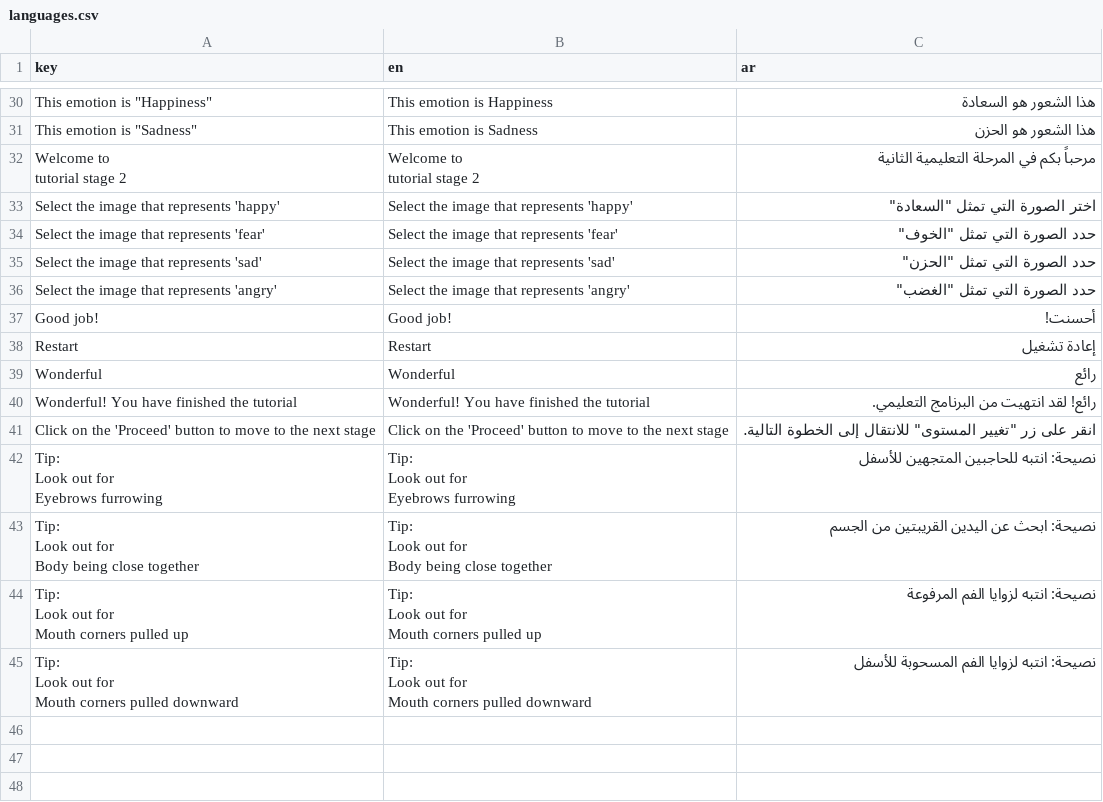
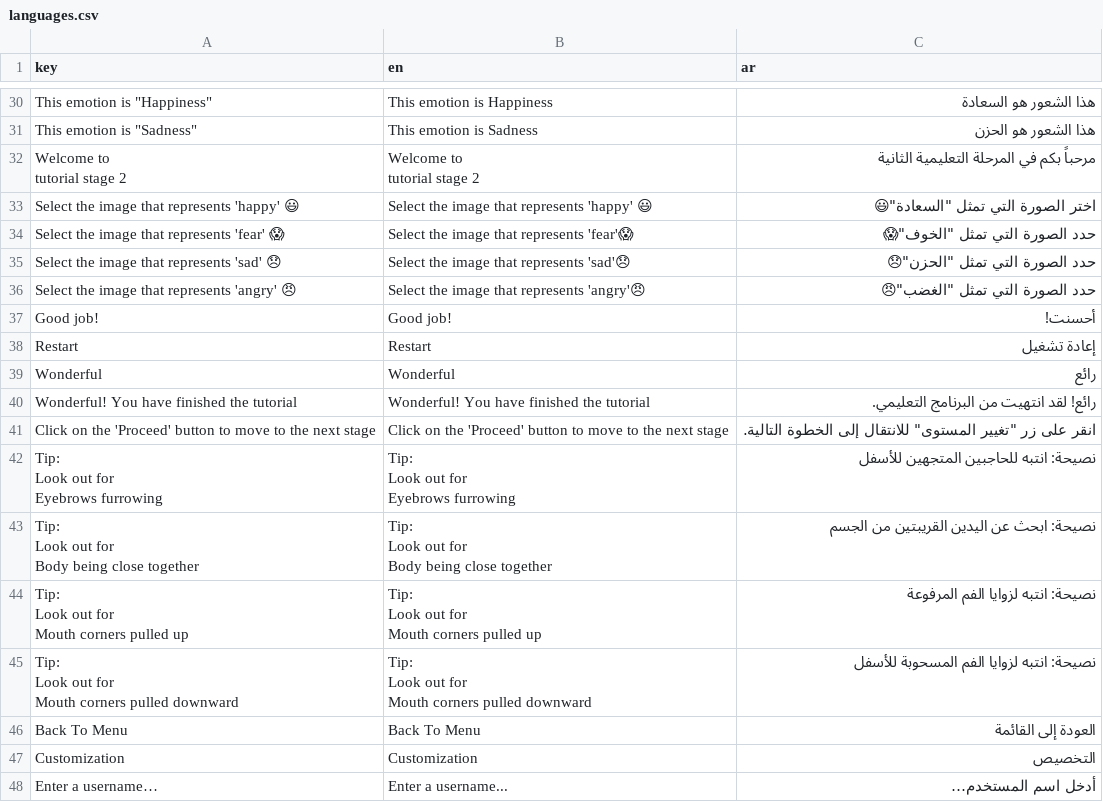
Before and after one commit to Aqil3141/EI-in-ASD-VR, a CSV file: languages.csv, drawn as a sheet; only a part is shown, gaps mark what is left out.

```diff
--- a/languages.csv
+++ b/languages.csv
@@ -34,6 +34,6 @@ tutorial stage 2","Welcome to
 tutorial stage 2",مرحباً بكم في المرحلة التعليمية الثانية
-Select the image that represents 'happy',Select the image that represents 'happy',"اختر الصورة التي تمثل ""السعادة"""
-Select the image that represents 'fear',Select the image that represents 'fear',"حدد الصورة التي تمثل ""الخوف"""
-Select the image that represents 'sad',Select the image that represents 'sad',"حدد الصورة التي تمثل ""الحزن"""
-Select the image that represents 'angry',Select the image that represents 'angry',"حدد الصورة التي تمثل ""الغضب"""
+Select the image that represents 'happy' 😃,Select the image that represents 'happy' 😃,"اختر الصورة التي تمثل ""السعادة""😃"
+Select the image that represents 'fear' 😱,Select the image that represents 'fear'😱,"حدد الصورة التي تمثل ""الخوف""😱"
+Select the image that represents 'sad' 😞,Select the image that represents 'sad'😞,"حدد الصورة التي تمثل ""الحزن""😞"
+Select the image that represents 'angry' 😠,Select the image that represents 'angry'😠,"حدد الصورة التي تمثل ""الغضب""😠"
 Good job!,Good job!,أحسنت!
@@ -63 +63,4 @@ Look out for
 Mouth corners pulled downward",نصيحة: انتبه لزوايا الفم المسحوبة للأسفل
+Back To Menu,Back To Menu,العودة إلى القائمة
+Customization,Customization,التخصيص
+Enter a username…,Enter a username...,أدخل اسم المستخدم…
```
Also changed, not shown: 36 other files.
